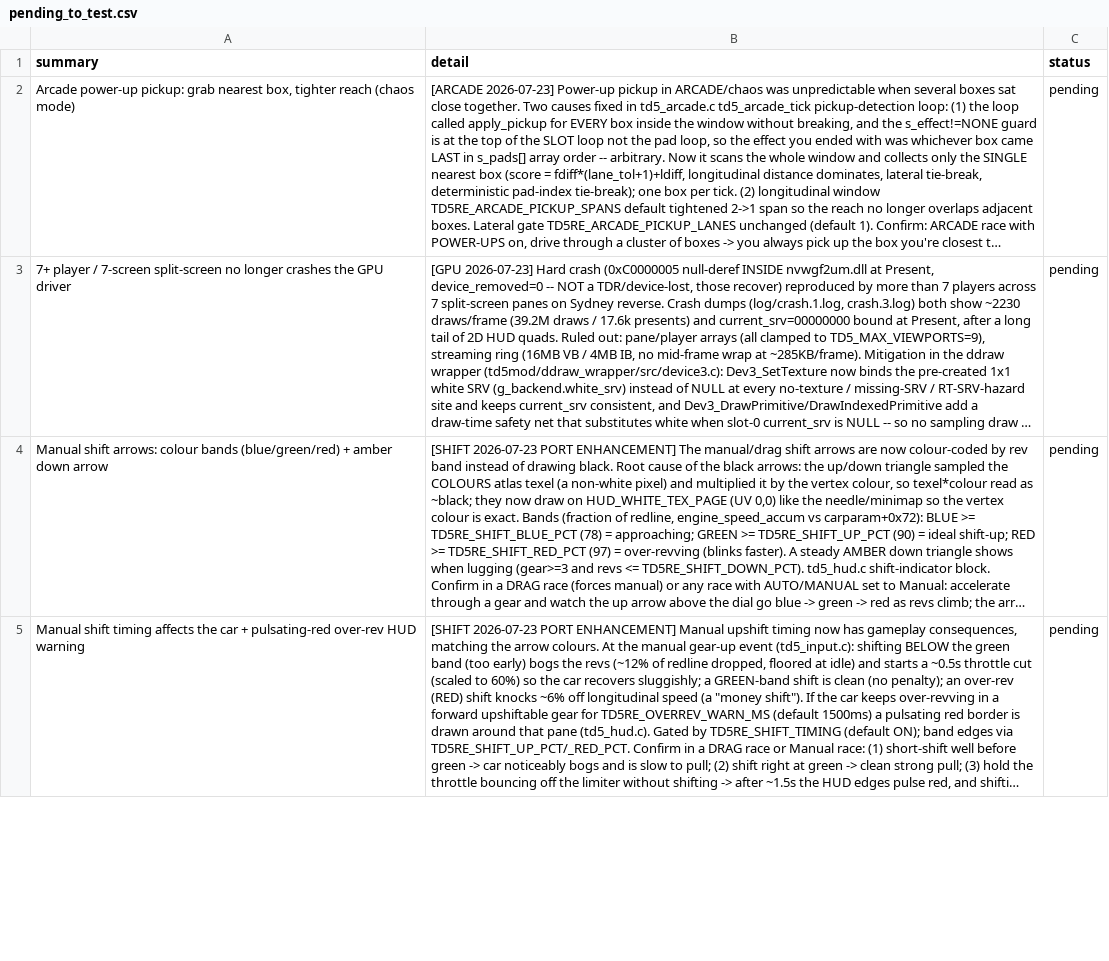
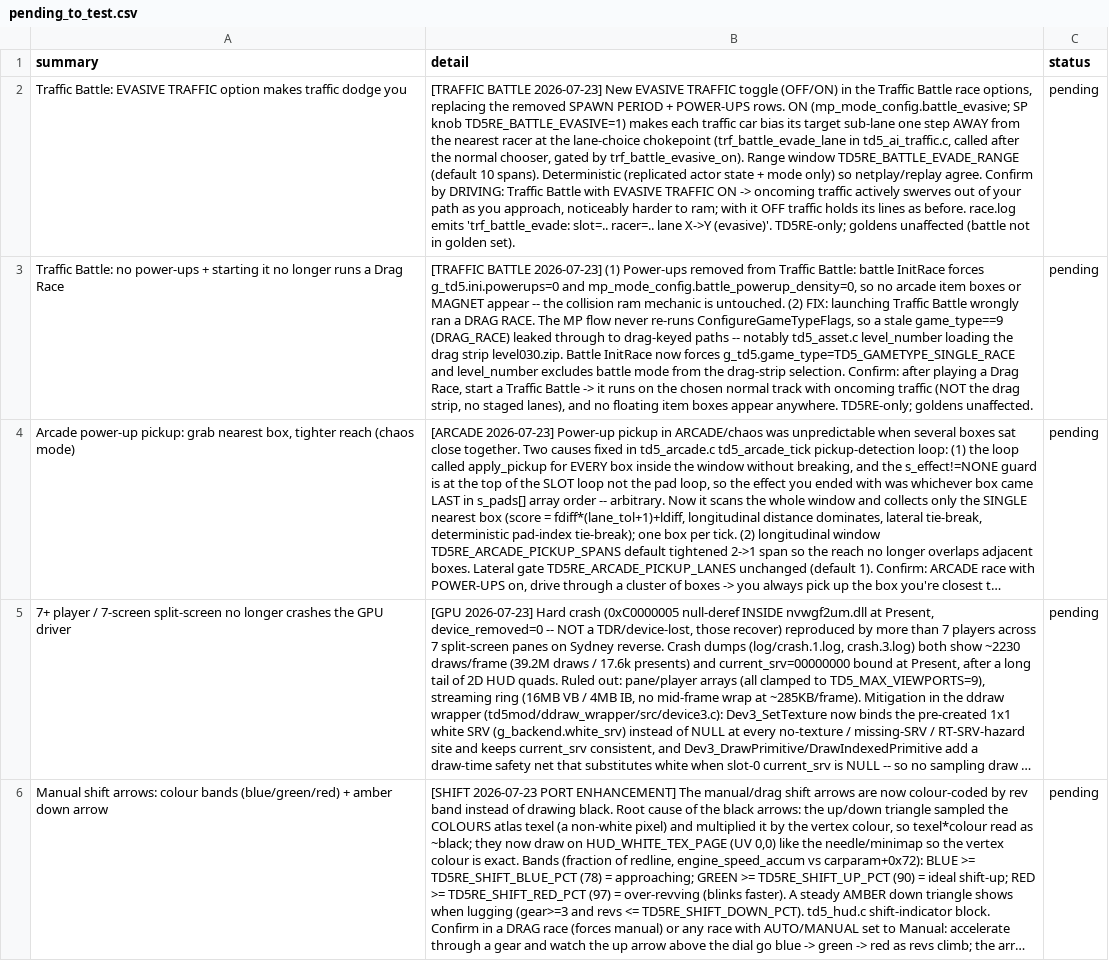
Before and after one commit to nanofives/TD5RE, a CSV file: td5mod/src/td5re/pending_to_test.csv, drawn as a sheet; only a part is shown; the shorter side is filled out with more unchanged rows; long unchanged cells end in …; the diff names each change by its address in the sheet, - before the commit and + after, or states it on an @@ line.

```diff
--- a/td5mod/src/td5re/pending_to_test.csv
+++ b/td5mod/src/td5re/pending_to_test.csv
+row 2: Traffic Battle: EVASIVE TRAFFIC option makes traffic dodge you | [TRAFFIC BATTLE 2026-07-23] New EVASIVE TRAFFIC toggle (OFF/ON) in the Traffic Battle race options, replacing the removed SPAWN PERIOD + POWER-UPS rows. ON (mp_mode_config.battle_evasive; SP knob TD5RE_BATTLE_EVASIVE=1) makes each traffic car bias its target sub-lane one step AWAY from the nearest racer at the lane-choice chokepoint (trf_battle_evade_lane in td5_ai_traffic.c, called after the normal chooser, gated by trf_battle_evasive_on). Range window TD5RE_BATTLE_EVADE_RANGE (default 10 spans). Deterministic (replicated actor state + mode only) so netplay/replay agree. Confirm by DRIVING: Traffic Battle with EVASIVE TRAFFIC ON -> oncoming traffic actively swerves out of your path as you approach, noticeably harder to ram; with it OFF traffic holds its lines as before. race.log emits 'trf_battle_evade: slot=.. racer=.. lane X->Y (evasive)'. TD5RE-only; goldens unaffected (battle not in golden set). | pending
+row 3: Traffic Battle: no power-ups + starting it no longer runs a Drag Race | [TRAFFIC BATTLE 2026-07-23] (1) Power-ups removed from Traffic Battle: battle InitRace forces g_td5.ini.powerups=0 and mp_mode_config.battle_powerup_density=0, so no arcade item boxes or MAGNET appear -- the collision ram mechanic is untouched. (2) FIX: launching Traffic Battle wrongly ran a DRAG RACE. The MP flow never re-runs ConfigureGameTypeFlags, so a stale game_type==9 (DRAG_RACE) leaked through to drag-keyed paths -- notably td5_asset.c level_number loading the drag strip level030.zip. Battle InitRace now forces g_td5.game_type=TD5_GAMETYPE_SINGLE_RACE and level_number excludes battle mode from the drag-strip selection. Confirm: after playing a Drag Race, start a Traffic Battle -> it runs on the chosen normal track with oncoming traffic (NOT the drag strip, no staged lanes), and no floating item boxes appear anywhere. TD5RE-only; goldens unaffected. | pending
```
Also changed, not shown: 6 other files.
